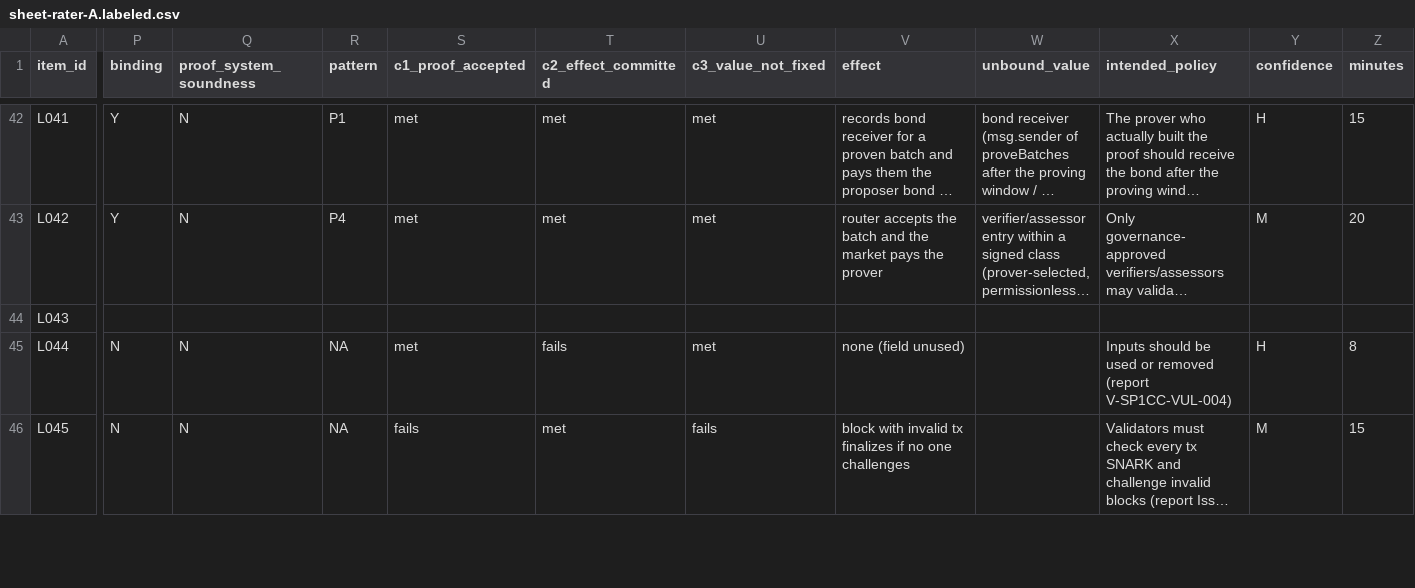
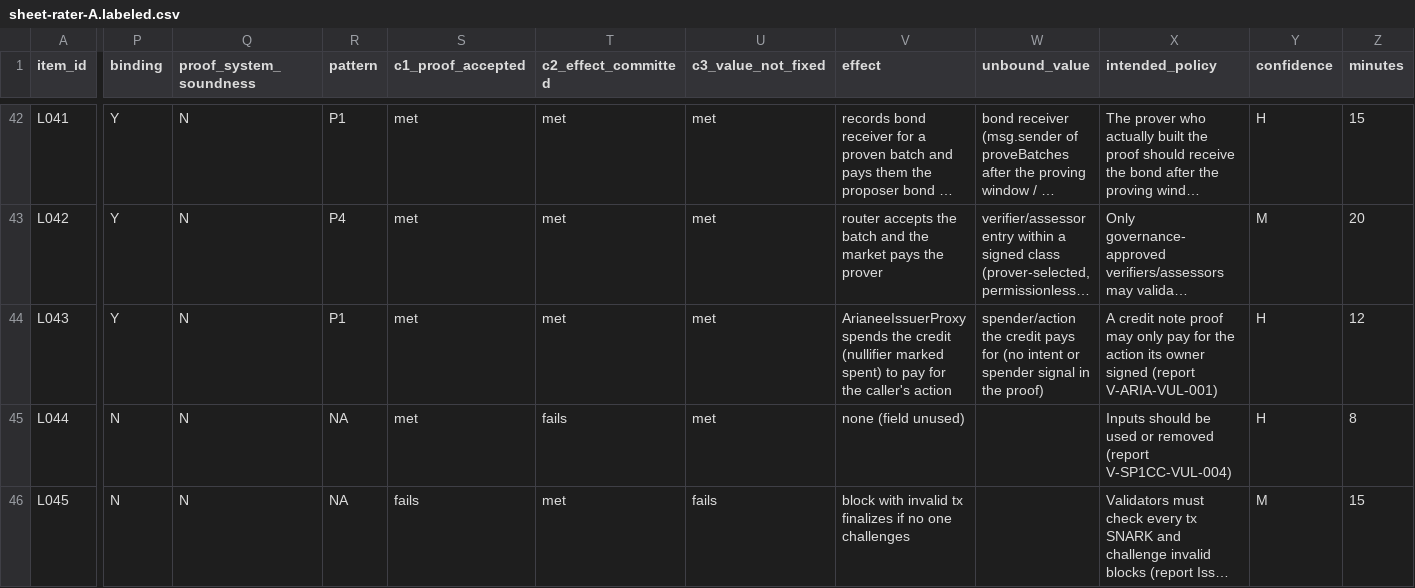
Before and after one commit to imranpollob/BindCheck-Labeling, a CSV file: sheet-rater-A.labeled.csv, drawn as a sheet; only a part is shown, gaps mark what is left out; long unchanged cells end in …; the diff covers the shown part only; the diff names each change by its address in the sheet, - before the commit and + after, or states it on an @@ line.

```diff
--- a/sheet-rater-A.labeled.csv
+++ b/sheet-rater-A.labeled.csv
-P44 (binding): (empty)
+P44 (binding): Y
-Q44 (proof_system_soundness): (empty)
+Q44 (proof_system_soundness): N
-R44 (pattern): (empty)
+R44 (pattern): P1
-S44 (c1_proof_accepted): (empty)
+S44 (c1_proof_accepted): met
-T44 (c2_effect_committed): (empty)
+T44 (c2_effect_committed): met
-U44 (c3_value_not_fixed): (empty)
+U44 (c3_value_not_fixed): met
-V44 (effect): (empty)
+V44 (effect): ArianeeIssuerProxy spends the credit (nullifier marked spent) to pay for the caller's action
-W44 (unbound_value): (empty)
+W44 (unbound_value): spender/action the credit pays for (no intent or spender signal in the proof)
-X44 (intended_policy): (empty)
+X44 (intended_policy): A credit note proof may only pay for the action its owner signed (report V-ARIA-VUL-001)
-Y44 (confidence): (empty)
+Y44 (confidence): H
-Z44 (minutes): (empty)
+Z44 (minutes): 12
```
Also changed, not shown: 2 edited cells elsewhere in this file, code-review-rater-A.csv, 1 other file.
